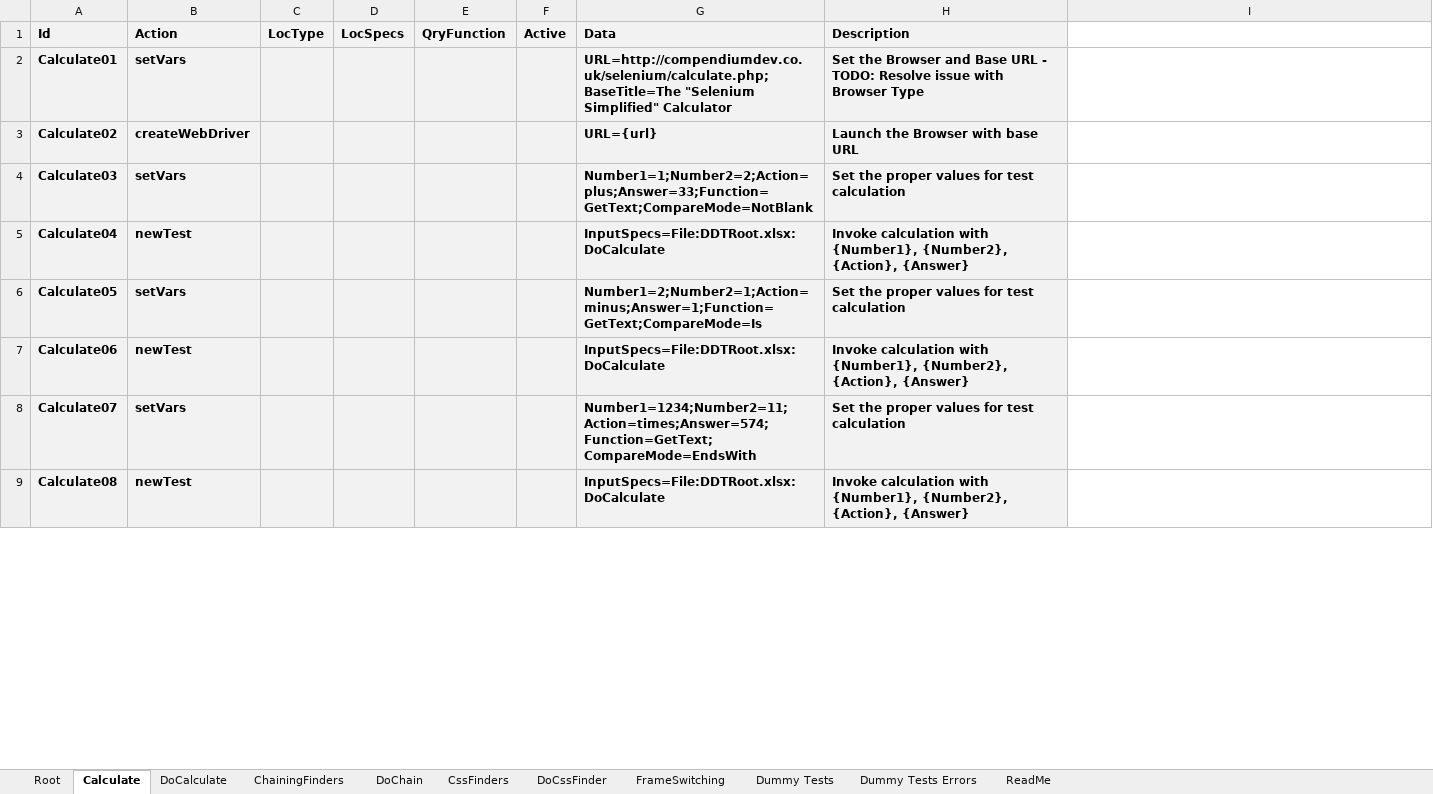
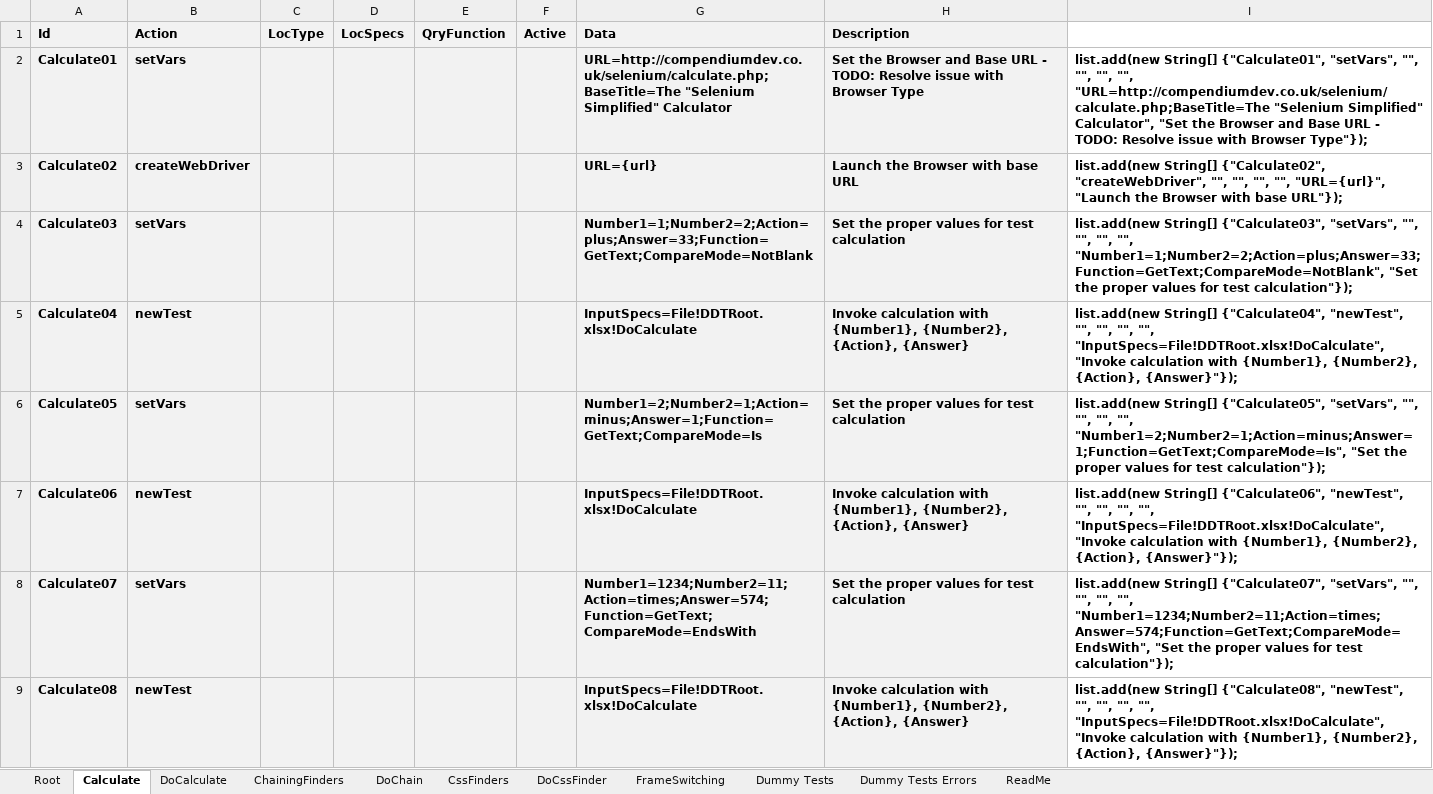
Before and after one commit to BeyMelamed/JavaDDT, an Excel workbook: Data/DDTRoot.xlsx, sheet Calculate, drawn as a sheet; only a part is shown; values as stored, in another font and other column widths than the file's, no borders; conditional formats not drawn; the diff covers the shown part only; the diff names each change by its address in the sheet, - before the commit and + after, or states it on an @@ line.

```diff
--- a/Data/DDTRoot.xlsx (sheet Calculate)
+++ b/Data/DDTRoot.xlsx (sheet Calculate)
-I2: (empty)
+I2: list.add(new String[] {"Calculate01", "setVars", "", "", "", "", "URL=http://compendiumdev.co.uk/selenium/calculate.php;BaseTitle=The "Selenium Simplified" Calculator", "Set the Browser and Base URL - TODO: Resolve issue with Browser Type"});
-I3: (empty)
+I3: list.add(new String[] {"Calculate02", "createWebDriver", "", "", "", "", "URL={url}", "Launch the Browser with base URL"});
-I4: (empty)
+I4: list.add(new String[] {"Calculate03", "setVars", "", "", "", "", "Number1=1;Number2=2;Action=plus;Answer=33;Function=GetText;CompareMode=NotBlank", "Set the proper values for test calculation"});
-G5 (Data): InputSpecs=File:DDTRoot.xlsx:DoCalculate
+G5 (Data): InputSpecs=File!DDTRoot.xlsx!DoCalculate
-I5: (empty)
+I5: list.add(new String[] {"Calculate04", "newTest", "", "", "", "", "InputSpecs=File!DDTRoot.xlsx!DoCalculate", "Invoke calculation with {Number1}, {Number2}, {Action}, {Answer}"});
-I6: (empty)
+I6: list.add(new String[] {"Calculate05", "setVars", "", "", "", "", "Number1=2;Number2=1;Action=minus;Answer=1;Function=GetText;CompareMode=Is", "Set the proper values for test calculation"});
-G7 (Data): InputSpecs=File:DDTRoot.xlsx:DoCalculate
+G7 (Data): InputSpecs=File!DDTRoot.xlsx!DoCalculate
-I7: (empty)
+I7: list.add(new String[] {"Calculate06", "newTest", "", "", "", "", "InputSpecs=File!DDTRoot.xlsx!DoCalculate", "Invoke calculation with {Number1}, {Number2}, {Action}, {Answer}"});
-I8: (empty)
+I8: list.add(new String[] {"Calculate07", "setVars", "", "", "", "", "Number1=1234;Number2=11;Action=times;Answer=574;Function=GetText;CompareMode=EndsWith", "Set the proper values for test calculation"});
-G9 (Data): InputSpecs=File:DDTRoot.xlsx:DoCalculate
+G9 (Data): InputSpecs=File!DDTRoot.xlsx!DoCalculate
-I9: (empty)
+I9: list.add(new String[] {"Calculate08", "newTest", "", "", "", "", "InputSpecs=File!DDTRoot.xlsx!DoCalculate", "Invoke calculation with {Number1}, {Number2}, {Action}, {Answer}"});
```
Also changed, not shown: 11 edited cells elsewhere in this sheet, sheet CssFinders, sheet Root, sheet Dummy Tests Errors, sheet FrameSwitching, sheet Dummy Tests, sheet ChainingFinders, 3 more sheets, 18 other files.
